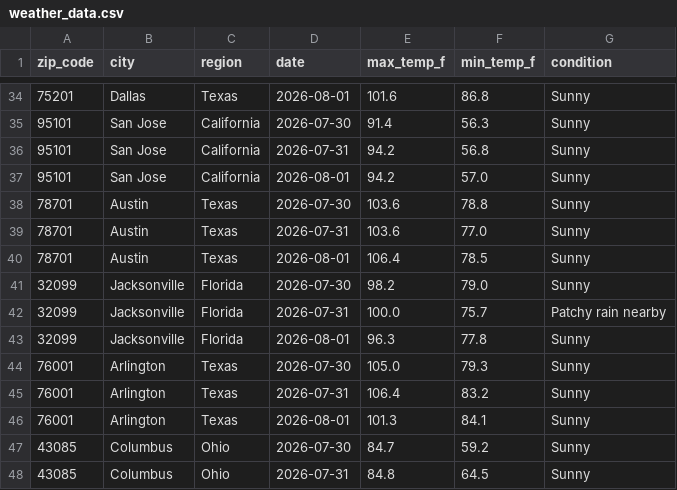
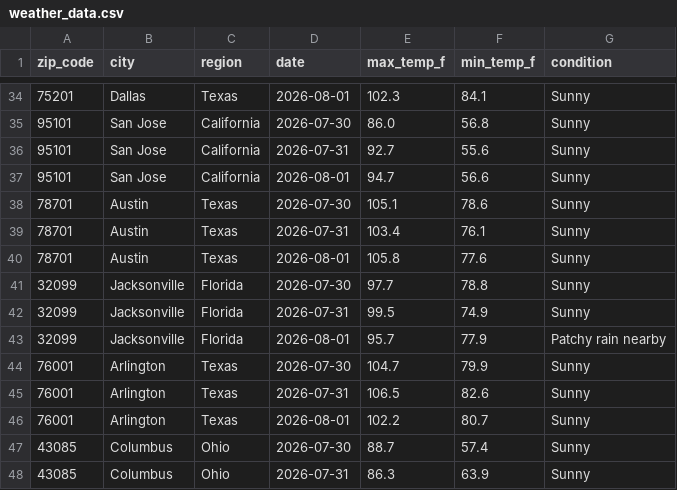
Before and after one commit to djain2905/weather-api-pipeline, a CSV file: weather_data.csv, drawn as a sheet; only a part is shown, gaps mark what is left out; the diff covers the shown part only.

```diff
--- a/weather_data.csv
+++ b/weather_data.csv
@@ -34,15 +34,15 @@ zip_code,city,region,date,max_temp_f,min_temp_f,condition
-75201,Dallas,Texas,2026-08-01,101.6,86.8,Sunny
-95101,San Jose,California,2026-07-30,91.4,56.3,Sunny
-95101,San Jose,California,2026-07-31,94.2,56.8,Sunny
-95101,San Jose,California,2026-08-01,94.2,57.0,Sunny
-78701,Austin,Texas,2026-07-30,103.6,78.8,Sunny
-78701,Austin,Texas,2026-07-31,103.6,77.0,Sunny
-78701,Austin,Texas,2026-08-01,106.4,78.5,Sunny
-32099,Jacksonville,Florida,2026-07-30,98.2,79.0,Sunny
-32099,Jacksonville,Florida,2026-07-31,100.0,75.7,Patchy rain nearby
-32099,Jacksonville,Florida,2026-08-01,96.3,77.8,Sunny
-76001,Arlington,Texas,2026-07-30,105.0,79.3,Sunny
-76001,Arlington,Texas,2026-07-31,106.4,83.2,Sunny
-76001,Arlington,Texas,2026-08-01,101.3,84.1,Sunny
-43085,Columbus,Ohio,2026-07-30,84.7,59.2,Sunny
-43085,Columbus,Ohio,2026-07-31,84.8,64.5,Sunny
+75201,Dallas,Texas,2026-08-01,102.3,84.1,Sunny
+95101,San Jose,California,2026-07-30,86.0,56.8,Sunny
+95101,San Jose,California,2026-07-31,92.7,55.6,Sunny
+95101,San Jose,California,2026-08-01,94.7,56.6,Sunny
+78701,Austin,Texas,2026-07-30,105.1,78.6,Sunny
+78701,Austin,Texas,2026-07-31,103.4,76.1,Sunny
+78701,Austin,Texas,2026-08-01,105.8,77.6,Sunny
+32099,Jacksonville,Florida,2026-07-30,97.7,78.8,Sunny
+32099,Jacksonville,Florida,2026-07-31,99.5,74.9,Sunny
+32099,Jacksonville,Florida,2026-08-01,95.7,77.9,Patchy rain nearby
+76001,Arlington,Texas,2026-07-30,104.7,79.9,Sunny
+76001,Arlington,Texas,2026-07-31,106.5,82.6,Sunny
+76001,Arlington,Texas,2026-08-01,102.2,80.7,Sunny
+43085,Columbus,Ohio,2026-07-30,88.7,57.4,Sunny
+43085,Columbus,Ohio,2026-07-31,86.3,63.9,Sunny
```
Also changed, not shown: 92 edited cells elsewhere in this file.
